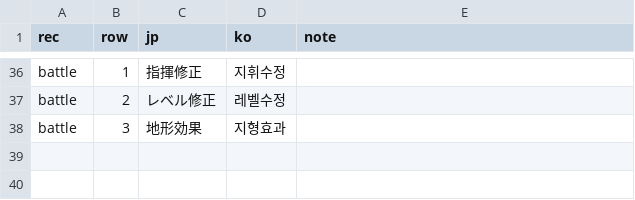
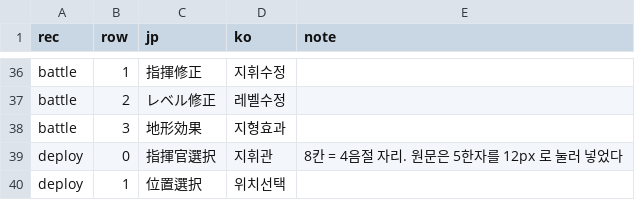
Before and after one commit to Johnyworld/tran-lang1md, a TSV file: translation/menu.tsv, drawn as a sheet; only a part is shown, gaps mark what is left out.

```diff
--- a/translation/menu.tsv
+++ b/translation/menu.tsv
@@ -38 +38,3 @@ battle	2	レベル修正	레벨수정
 battle	3	地形効果	지형효과
+deploy	0	指揮官選択	지휘관	8칸 = 4음절 자리. 원문은 5한자를 12px 로 눌러 넣었다
+deploy	1	位置選択	위치선택
```
Also changed, not shown: 5 other files.
